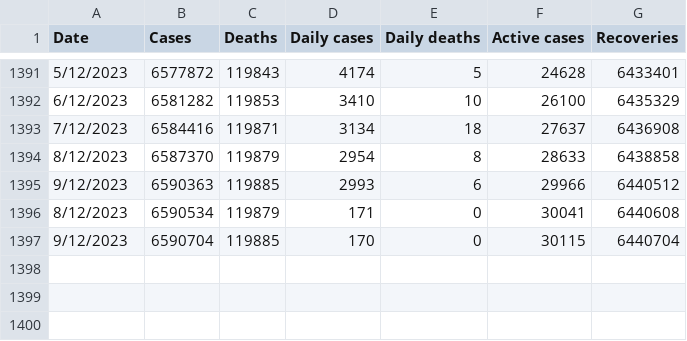
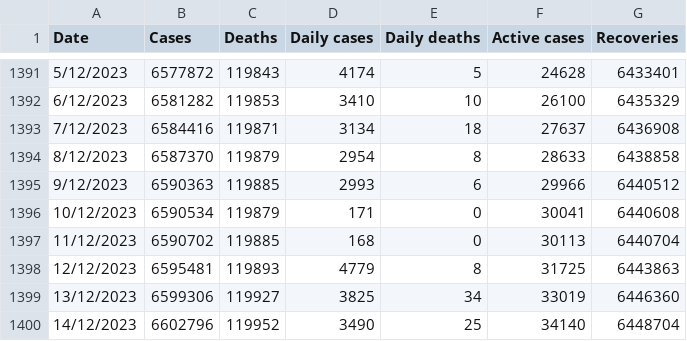
Before and after one commit to DailyCovidCases/covid19-active-cases, a CSV file: covid_19_data/Poland.csv, drawn as a sheet; only a part is shown, gaps mark what is left out.

Commit message:
Update Poland.csv

```diff
--- a/covid_19_data/Poland.csv
+++ b/covid_19_data/Poland.csv
@@ -1395,3 +1395,6 @@ Date,Cases,Deaths,Daily cases,Daily deaths,Active cases,Recoveries
 9/12/2023,6590363,119885,2993,6,29966,6440512
-8/12/2023,6590534,119879,171,0,30041,6440608
-9/12/2023,6590704,119885,170,0,30115,6440704
+10/12/2023,6590534,119879,171,0,30041,6440608
+11/12/2023,6590702,119885,168,0,30113,6440704
+12/12/2023,6595481,119893,4779,8,31725,6443863
+13/12/2023,6599306,119927,3825,34,33019,6446360
+14/12/2023,6602796,119952,3490,25,34140,6448704
```
